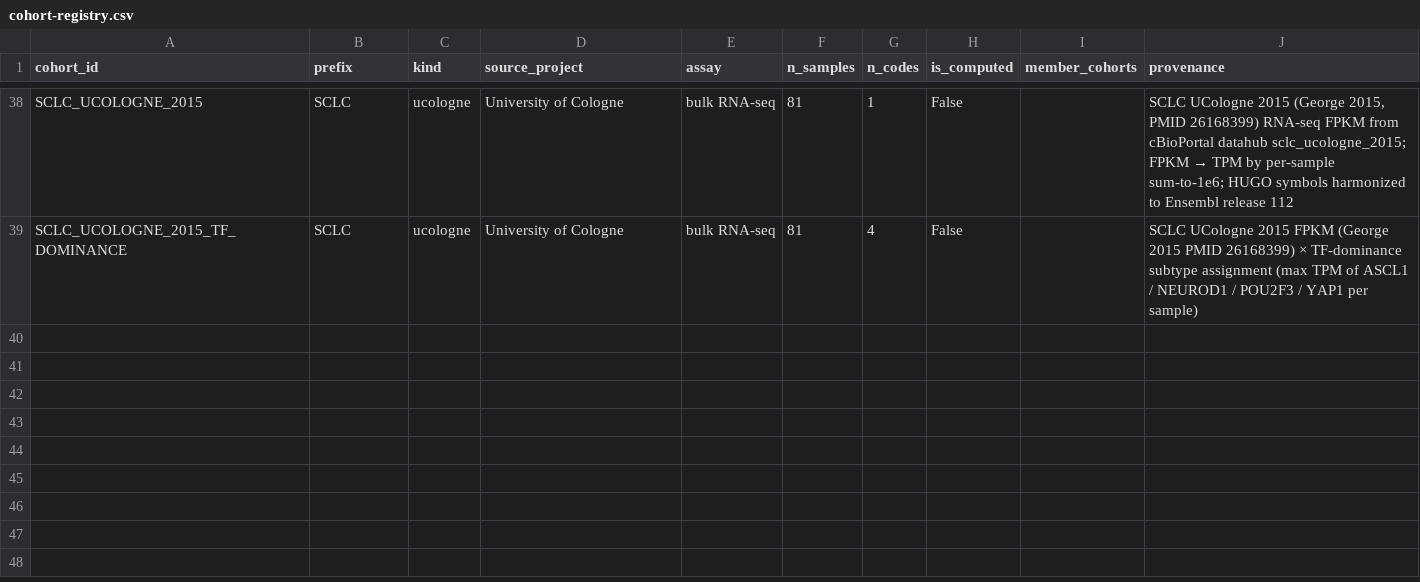
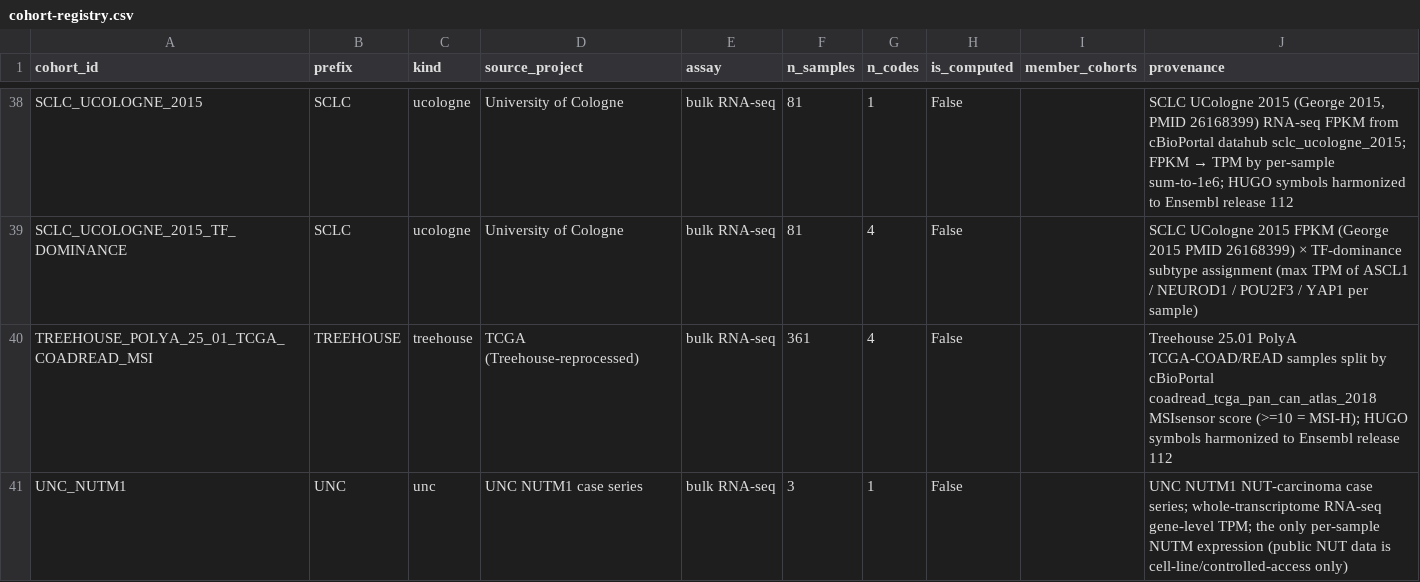
Before and after one commit to pirl-unc/pirlygenes, a CSV file: pirlygenes/data/cohort-registry.csv, drawn as a sheet; only a part is shown, gaps mark what is left out; the diff names each change by its address in the sheet, - before the commit and + after, or states it on an @@ line.

Commit message:
Fix NUTM source rename + review findings for #347
- Complete TEMPUS_UNC_NUTM1 -> UNC_NUTM1 rename: delete orphan shard
  (was double-counting NUTM via the *.csv.gz glob), keep UNC_NUTM1 n=3
- build_nutm_tempus.py: drop the n=4 Treehouse-merge block (cross-pipeline
  absolute-TPM pooling, inconsistent with richest-source-wins everywhere
  else); strip stale 'Tempus' naming. Builder now reproduces shipped data.
- stats.build_reference_rows(): shared helper for the clean->assign_stats->
  finalize boilerplate; used by both new builders
- build_tcga_coadread_msi_split.py: drop redundant inline pandas import;
  warn when a registered {parent}_MSI/MSS cohort gets no samples
- apd1_response_plots.py: cache family map once; guard empty-ORR set_ylim
- accessors.py: available_cancer_expression_references() returns a copy
  (no shared-cache corruption); fix double reference-frame load in
  cancer_expression_reference_status (regression caught by committed test)
- test: every reference source_cohort must be a registered cohort_id
  (guards against orphan/renamed shards)

```diff
--- a/pirlygenes/data/cohort-registry.csv
+++ b/pirlygenes/data/cohort-registry.csv
+row 40: TREEHOUSE_POLYA_25_01_TCGA_COADREAD_MSI | TREEHOUSE | treehouse | TCGA (Treehouse-reprocessed) | bulk RNA-seq | 361 | 4 | False |  | Treehouse 25.01 PolyA TCGA-COAD/READ samples split by cBioPortal coadread_tcga_pan_can_atlas_2018 MSIsensor score (>=10 = MSI-H); HUGO symbols harmonized to Ensembl release 112
+row 41: UNC_NUTM1 | UNC | unc | UNC NUTM1 case series | bulk RNA-seq | 3 | 1 | False |  | UNC NUTM1 NUT-carcinoma case series; whole-transcriptome RNA-seq gene-level TPM; the only per-sample NUTM expression (public NUT data is cell-line/controlled-access only)
```
Also changed, not shown: pirlygenes/data/cancer-reference-expression-representatives/_provenance.csv, 10 other files.
